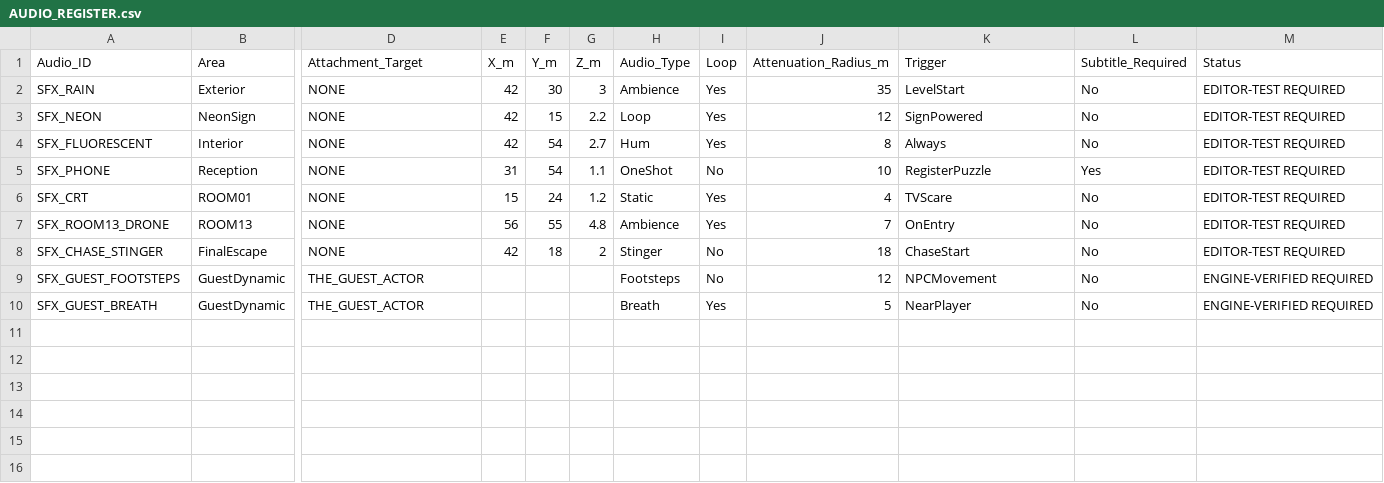
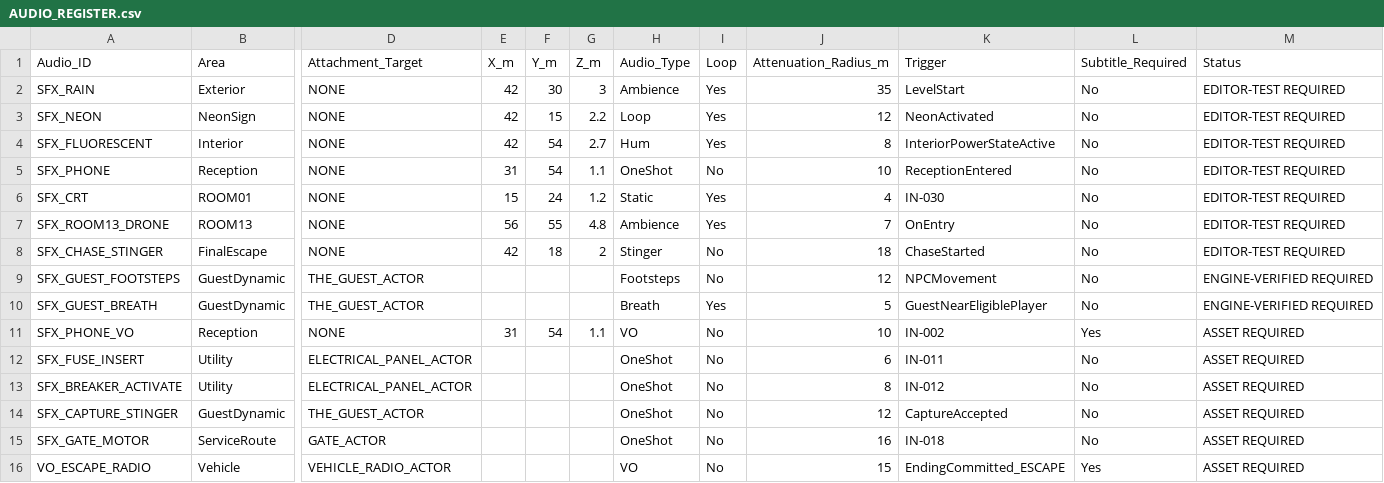
Before and after one commit to Haigone/UEFN-w-Kavasaki, a CSV file: Horror Motel Fable/AUDIO_REGISTER.csv, drawn as a sheet; only a part is shown, gaps mark what is left out; rows hold the shown columns only; the diff names each change by its address in the sheet, - before the commit and + after, or states it on an @@ line.

Commit message:
docs: align audio source register with event-driven cue sheet

```diff
--- a/Horror Motel Fable/AUDIO_REGISTER.csv
+++ b/Horror Motel Fable/AUDIO_REGISTER.csv
-K3 (Trigger): SignPowered
+K3 (Trigger): NeonActivated
-K4 (Trigger): Always
+K4 (Trigger): InteriorPowerStateActive
-K5 (Trigger): RegisterPuzzle
+K5 (Trigger): ReceptionEntered
-L5 (Subtitle_Required): Yes
+L5 (Subtitle_Required): No
-K6 (Trigger): TVScare
+K6 (Trigger): IN-030
-K8 (Trigger): ChaseStart
+K8 (Trigger): ChaseStarted
-K10 (Trigger): NearPlayer
+K10 (Trigger): GuestNearEligiblePlayer
+row 11: SFX_PHONE_VO | Reception | NONE | 31 | 54 | 1.1 | VO | No | 10 | IN-002 | Yes | ASSET REQUIRED
+row 12: SFX_FUSE_INSERT | Utility | ELECTRICAL_PANEL_ACTOR |  |  |  | OneShot | No | 6 | IN-011 | No | ASSET REQUIRED
+row 13: SFX_BREAKER_ACTIVATE | Utility | ELECTRICAL_PANEL_ACTOR |  |  |  | OneShot | No | 8 | IN-012 | No | ASSET REQUIRED
+row 14: SFX_CAPTURE_STINGER | GuestDynamic | THE_GUEST_ACTOR |  |  |  | OneShot | No | 12 | CaptureAccepted | No | ASSET REQUIRED
+row 15: SFX_GATE_MOTOR | ServiceRoute | GATE_ACTOR |  |  |  | OneShot | No | 16 | IN-018 | No | ASSET REQUIRED
+row 16: VO_ESCAPE_RADIO | Vehicle | VEHICLE_RADIO_ACTOR |  |  |  | VO | No | 15 | EndingCommitted_ESCAPE | Yes | ASSET REQUIRED
```
